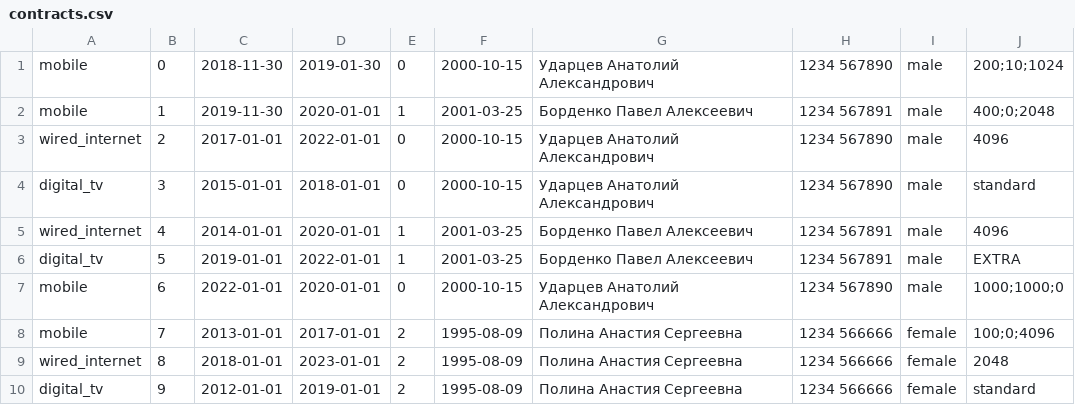
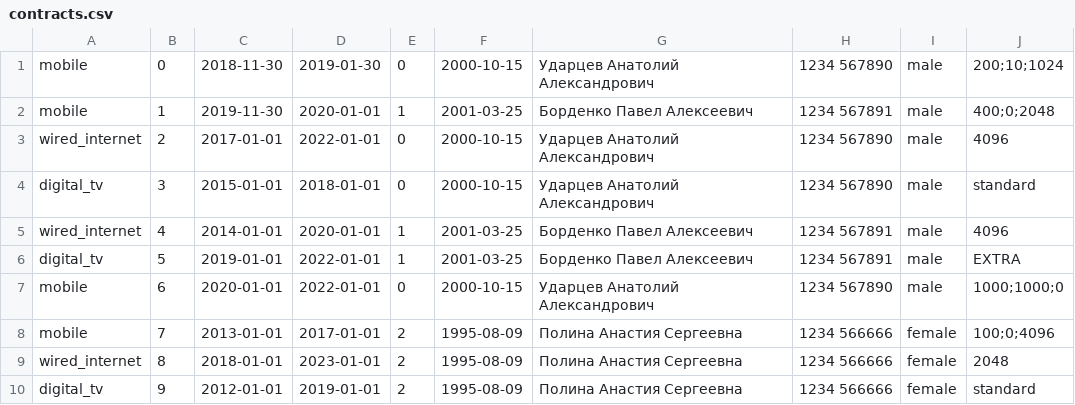
Before and after one commit to Anatoliy057/NETCRACER_Practice, a CSV file: src/main/resources/contracts.csv, drawn as a sheet.

Commit message:
Add injector
Delegate create and set validators to injector
Delegate create and set sorter in ContractRepository to injector
Fix tests
Fix docs

```diff
--- a/src/main/resources/contracts.csv
+++ b/src/main/resources/contracts.csv
@@ -6,3 +6,3 @@ wired_internet,4,2014-01-01,2020-01-01,1,2001-03-25,Борденко Павел
 digital_tv,5,2019-01-01,2022-01-01,1,2001-03-25,Борденко Павел Алексеевич,1234 567891,male,EXTRA
-mobile,6,2022-01-01,2020-01-01,0,2000-10-15,Ударцев Анатолий Александрович,1234 567890,male,1000;1000;0
+mobile,6,2020-01-01,2022-01-01,0,2000-10-15,Ударцев Анатолий Александрович,1234 567890,male,1000;1000;0
 mobile,7,2013-01-01,2017-01-01,2,1995-08-09,Полина Анастия Сергеевна,1234 566666,female,100;0;4096
```
Also changed, not shown: 28 other files.
